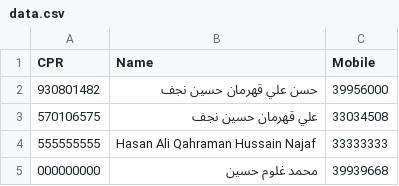
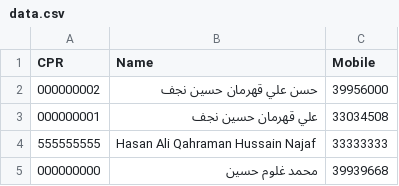
Before and after one commit to hqnajaf/Algerashiya-Social, a CSV file: data.csv, drawn as a sheet.

Commit message:
Update data.csv

```diff
--- a/data.csv
+++ b/data.csv
@@ -1,4 +1,4 @@
 CPR,Name ,Mobile
-930801482,حسن علي قهرمان حسين نجف,39956000
-570106575,علي قهرمان حسين نجف,33034508
+000000002,حسن علي قهرمان حسين نجف,39956000
+000000001,علي قهرمان حسين نجف,33034508
 555555555,Hasan Ali Qahraman Hussain Najaf,33333333
```
